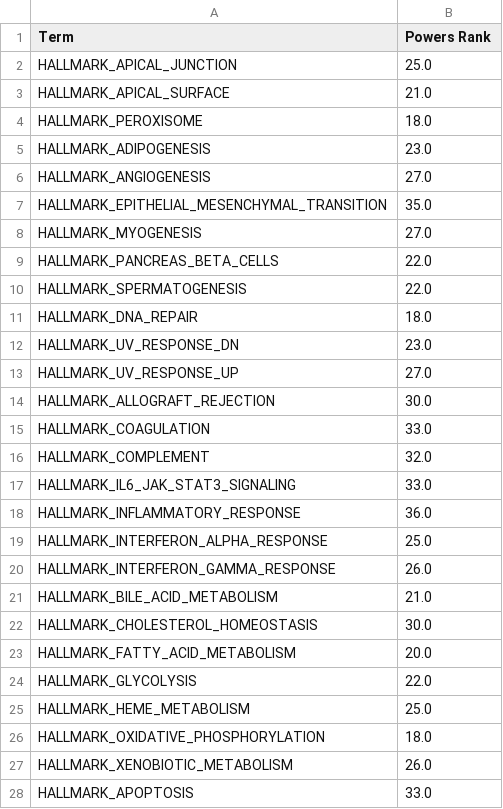
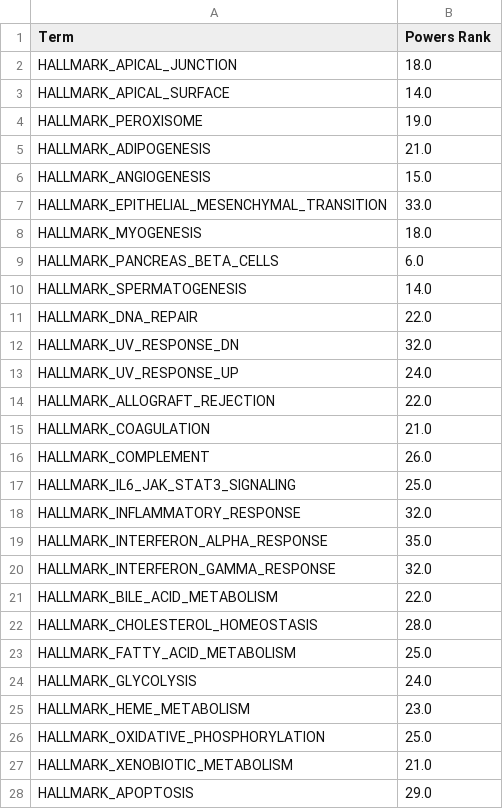
Before and after one commit to greenelab/generic-expression-patterns, a TSV file: human_analysis/data/metadata/Hallmarks_NES_GSEAPreranked_processed.tsv, drawn as a sheet; only a part is shown; the diff covers the shown part only.

```diff
--- a/human_analysis/data/metadata/Hallmarks_NES_GSEAPreranked_processed.tsv
+++ b/human_analysis/data/metadata/Hallmarks_NES_GSEAPreranked_processed.tsv
@@ -1,28 +1,28 @@
 Term	Powers Rank
-HALLMARK_APICAL_JUNCTION	25.0
-HALLMARK_APICAL_SURFACE	21.0
-HALLMARK_PEROXISOME	18.0
-HALLMARK_ADIPOGENESIS	23.0
-HALLMARK_ANGIOGENESIS	27.0
-HALLMARK_EPITHELIAL_MESENCHYMAL_TRANSITION	35.0
-HALLMARK_MYOGENESIS	27.0
-HALLMARK_PANCREAS_BETA_CELLS	22.0
-HALLMARK_SPERMATOGENESIS	22.0
-HALLMARK_DNA_REPAIR	18.0
-HALLMARK_UV_RESPONSE_DN	23.0
-HALLMARK_UV_RESPONSE_UP	27.0
-HALLMARK_ALLOGRAFT_REJECTION	30.0
-HALLMARK_COAGULATION	33.0
-HALLMARK_COMPLEMENT	32.0
-HALLMARK_IL6_JAK_STAT3_SIGNALING	33.0
-HALLMARK_INFLAMMATORY_RESPONSE	36.0
-HALLMARK_INTERFERON_ALPHA_RESPONSE	25.0
-HALLMARK_INTERFERON_GAMMA_RESPONSE	26.0
-HALLMARK_BILE_ACID_METABOLISM	21.0
-HALLMARK_CHOLESTEROL_HOMEOSTASIS	30.0
-HALLMARK_FATTY_ACID_METABOLISM	20.0
-HALLMARK_GLYCOLYSIS	22.0
-HALLMARK_HEME_METABOLISM	25.0
-HALLMARK_OXIDATIVE_PHOSPHORYLATION	18.0
-HALLMARK_XENOBIOTIC_METABOLISM	26.0
-HALLMARK_APOPTOSIS	33.0
+HALLMARK_APICAL_JUNCTION	18.0
+HALLMARK_APICAL_SURFACE	14.0
+HALLMARK_PEROXISOME	19.0
+HALLMARK_ADIPOGENESIS	21.0
+HALLMARK_ANGIOGENESIS	15.0
+HALLMARK_EPITHELIAL_MESENCHYMAL_TRANSITION	33.0
+HALLMARK_MYOGENESIS	18.0
+HALLMARK_PANCREAS_BETA_CELLS	6.0
+HALLMARK_SPERMATOGENESIS	14.0
+HALLMARK_DNA_REPAIR	22.0
+HALLMARK_UV_RESPONSE_DN	32.0
+HALLMARK_UV_RESPONSE_UP	24.0
+HALLMARK_ALLOGRAFT_REJECTION	22.0
+HALLMARK_COAGULATION	21.0
+HALLMARK_COMPLEMENT	26.0
+HALLMARK_IL6_JAK_STAT3_SIGNALING	25.0
+HALLMARK_INFLAMMATORY_RESPONSE	32.0
+HALLMARK_INTERFERON_ALPHA_RESPONSE	35.0
+HALLMARK_INTERFERON_GAMMA_RESPONSE	32.0
+HALLMARK_BILE_ACID_METABOLISM	22.0
+HALLMARK_CHOLESTEROL_HOMEOSTASIS	28.0
+HALLMARK_FATTY_ACID_METABOLISM	25.0
+HALLMARK_GLYCOLYSIS	24.0
+HALLMARK_HEME_METABOLISM	23.0
+HALLMARK_OXIDATIVE_PHOSPHORYLATION	25.0
+HALLMARK_XENOBIOTIC_METABOLISM	21.0
+HALLMARK_APOPTOSIS	29.0
```
Also changed, not shown: 21 edited cells elsewhere in this file, configs/config_human.tsv, human_analysis/generic_pathway_summary_SRP012656.tsv, 2 other files.
